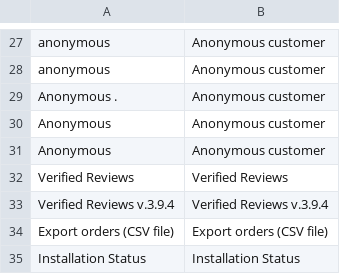
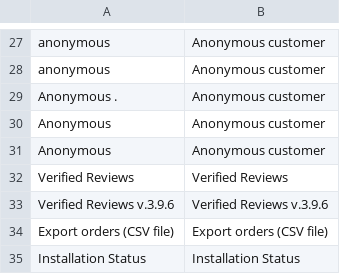
Before and after one commit to PH2M/netreviews-avisverifies, a CSV file: i18n/en_AU.csv, drawn as a sheet; only a part is shown, gaps mark what is left out.

```diff
--- a/i18n/en_AU.csv
+++ b/i18n/en_AU.csv
@@ -32,3 +32,3 @@
 "Verified Reviews","Verified Reviews"
-"Verified Reviews v.3.9.4","Verified Reviews v.3.9.4"
+"Verified Reviews v.3.9.6","Verified Reviews v.3.9.6"
 "Export orders (CSV file)","Export orders (CSV file)"
```
Also changed, not shown: i18n/de_AT.csv, i18n/de_CH.csv, 51 other files.
